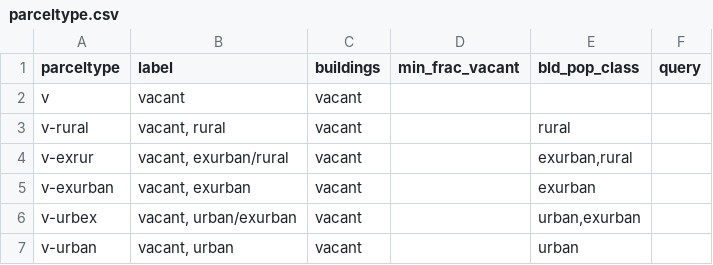
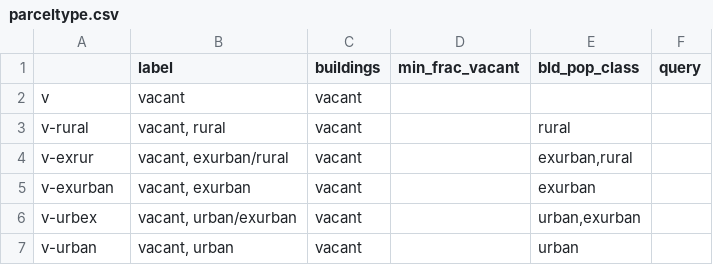
Before and after one commit to chrnolte/places-conus, a CSV file: docs/methods/estimation/cfg/parceltype.csv, drawn as a sheet; only a part is shown.

```diff
--- a/docs/methods/estimation/cfg/parceltype.csv
+++ b/docs/methods/estimation/cfg/parceltype.csv
@@ -1,2 +1,2 @@
-parceltype,label,buildings,min_frac_vacant,bld_pop_class,query
+,label,buildings,min_frac_vacant,bld_pop_class,query
 v,vacant,vacant,,,
```
Also changed, not shown: docs/methods/estimation/cfg/estimator.csv, docs/methods/estimation/cfg/model.csv, 4 other files.
